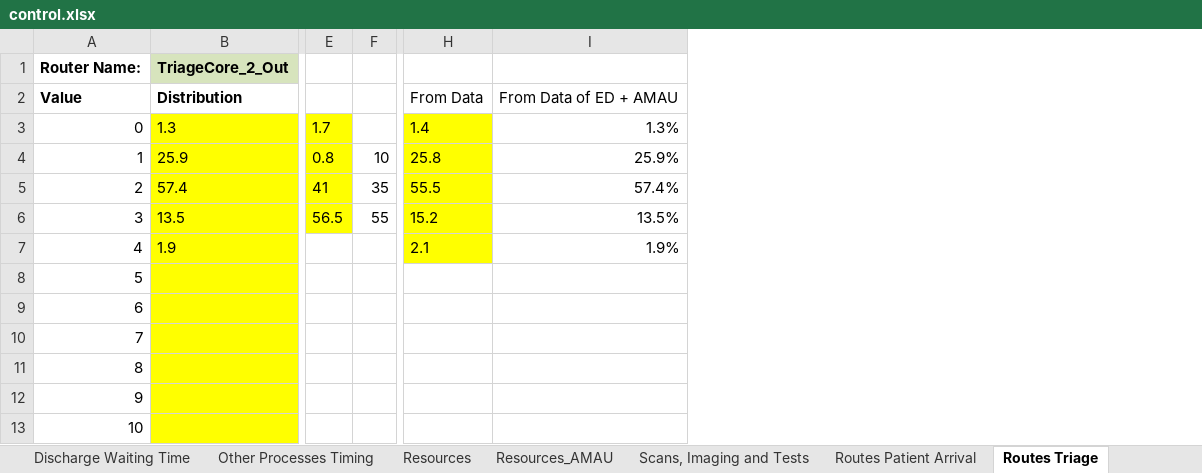
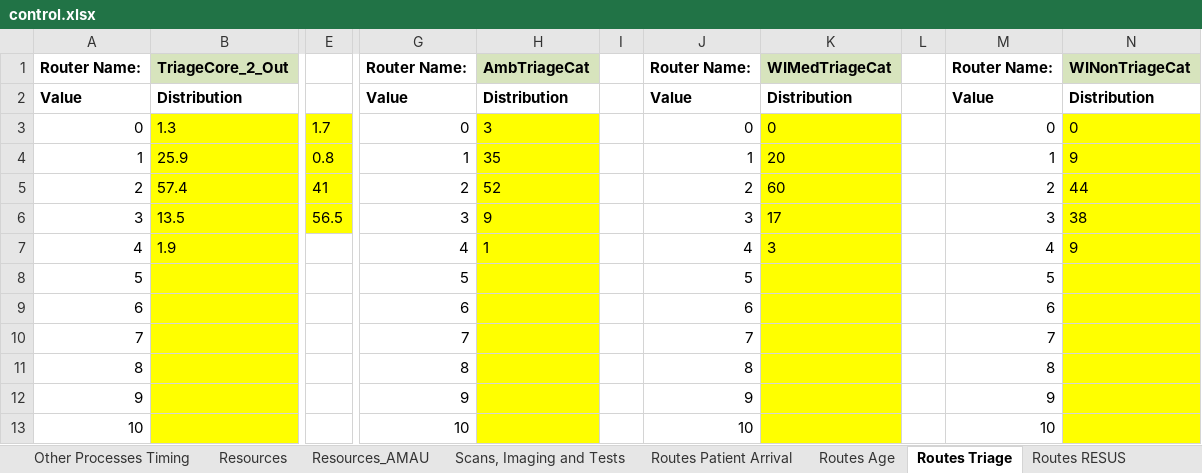
Before and after one commit to hebahabib/Tallaght-Model, an Excel workbook: Tallagh Model-baseline 1-11-2012/Model/control.xlsx, sheet Routes Triage, drawn as a sheet; only a part is shown, gaps mark what is left out; values as stored, in another font and other column widths than the file's, no borders; removed rows and columns are numbered as before the commit, all else as after; the diff names each change by its address in the sheet, - before the commit and + after, or states it on an @@ line.

```diff
--- a/Tallagh Model-baseline 1-11-2012/Model/control.xlsx (sheet Routes Triage)
+++ b/Tallagh Model-baseline 1-11-2012/Model/control.xlsx (sheet Routes Triage)
+sheet tab: Routes Age
-column F, rows 4-6: 10 | 35 | 55
-column H, rows 2-7: From Data | 1.4 | 25.8 | 55.5 | 15.2 | 2.1
-column I, rows 2-7: From Data of ED + AMAU | 1.3% | 25.9% | 57.4% | 13.5% | 1.9%
+column G, rows 1-13: Router Name: | Value | 0 | 1 | 2 | 3 | 4 | 5 | 6 | 7 | 8 | 9 | 10
+column H, rows 1-7: AmbTriageCat | Distribution | 3 | 35 | 52 | 9 | 1
+column I, empty
+column J, rows 1-13: Router Name: | Value | 0 | 1 | 2 | 3 | 4 | 5 | 6 | 7 | 8 | 9 | 10
+column K, rows 1-7: WIMedTriageCat | Distribution | 0 | 20 | 60 | 17 | 3
+column L, empty
+column M, rows 1-13: Router Name: | Value | 0 | 1 | 2 | 3 | 4 | 5 | 6 | 7 | 8 | 9 | 10
+column N, rows 1-7: WINonTriageCat | Distribution | 0 | 9 | 44 | 38 | 9
```
Also changed, not shown: sheet Sim Runs, sheet Sim Runs (2), sheet Output, sheet AMAU, sheet Discharge Waiting Time, sheet ZONE (1) MAJOR, 1 more sheet, 5 other files.
